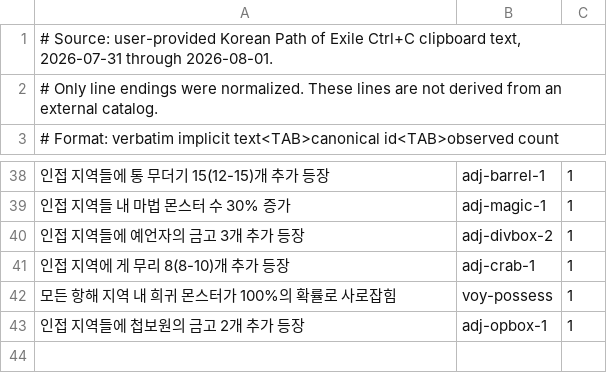
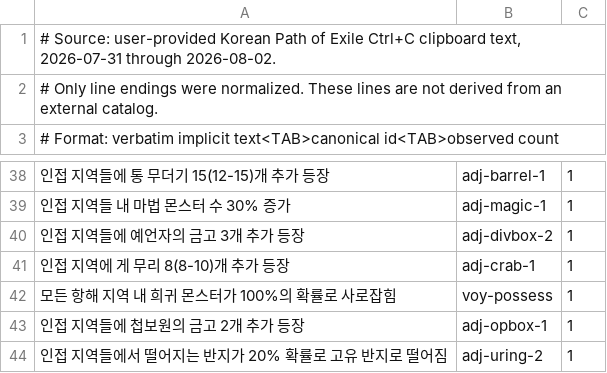
Before and after one commit to one-more-map/one-more-map.github.io, a TSV file: src/logic/__fixtures__/implicit-aliases.ko.tsv, drawn as a sheet; only a part is shown, gaps mark what is left out.

Commit message:
Add Korean unique ring chart aliases

```diff
--- a/src/logic/__fixtures__/implicit-aliases.ko.tsv
+++ b/src/logic/__fixtures__/implicit-aliases.ko.tsv
@@ -1,2 +1,2 @@
-# Source: user-provided Korean Path of Exile Ctrl+C clipboard text, 2026-07-31 through 2026-08-01.
+# Source: user-provided Korean Path of Exile Ctrl+C clipboard text, 2026-07-31 through 2026-08-02.
 # Only line endings were normalized. These lines are not derived from an external catalog.
@@ -43 +43,2 @@
 인접 지역들에 첩보원의 금고 2개 추가 등장	adj-opbox-1	1
+인접 지역들에서 떨어지는 반지가 20% 확률로 고유 반지로 떨어짐	adj-uring-2	1
```
Also changed, not shown: src/logic/__fixtures__/numeric-tier-aliases.ko.tsv, 2 other files.
